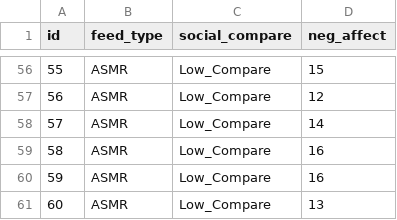
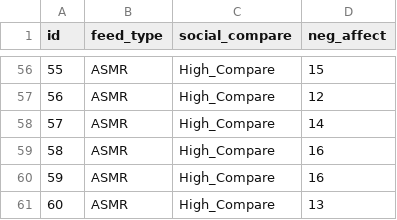
Before and after one commit to saracloonan24/PSCY3990, a CSV file: final_dat2.csv, drawn as a sheet; only a part is shown, gaps mark what is left out; the diff covers the shown part only.

```diff
--- a/final_dat2.csv
+++ b/final_dat2.csv
@@ -56,6 +56,6 @@ id,feed_type,social_compare,neg_affect
-55,ASMR,Low_Compare,15
-56,ASMR,Low_Compare,12
-57,ASMR,Low_Compare,14
-58,ASMR,Low_Compare,16
-59,ASMR,Low_Compare,16
-60,ASMR,Low_Compare,13
+55,ASMR,High_Compare,15
+56,ASMR,High_Compare,12
+57,ASMR,High_Compare,14
+58,ASMR,High_Compare,16
+59,ASMR,High_Compare,16
+60,ASMR,High_Compare,13
```
Also changed, not shown: 54 edited cells elsewhere in this file.
